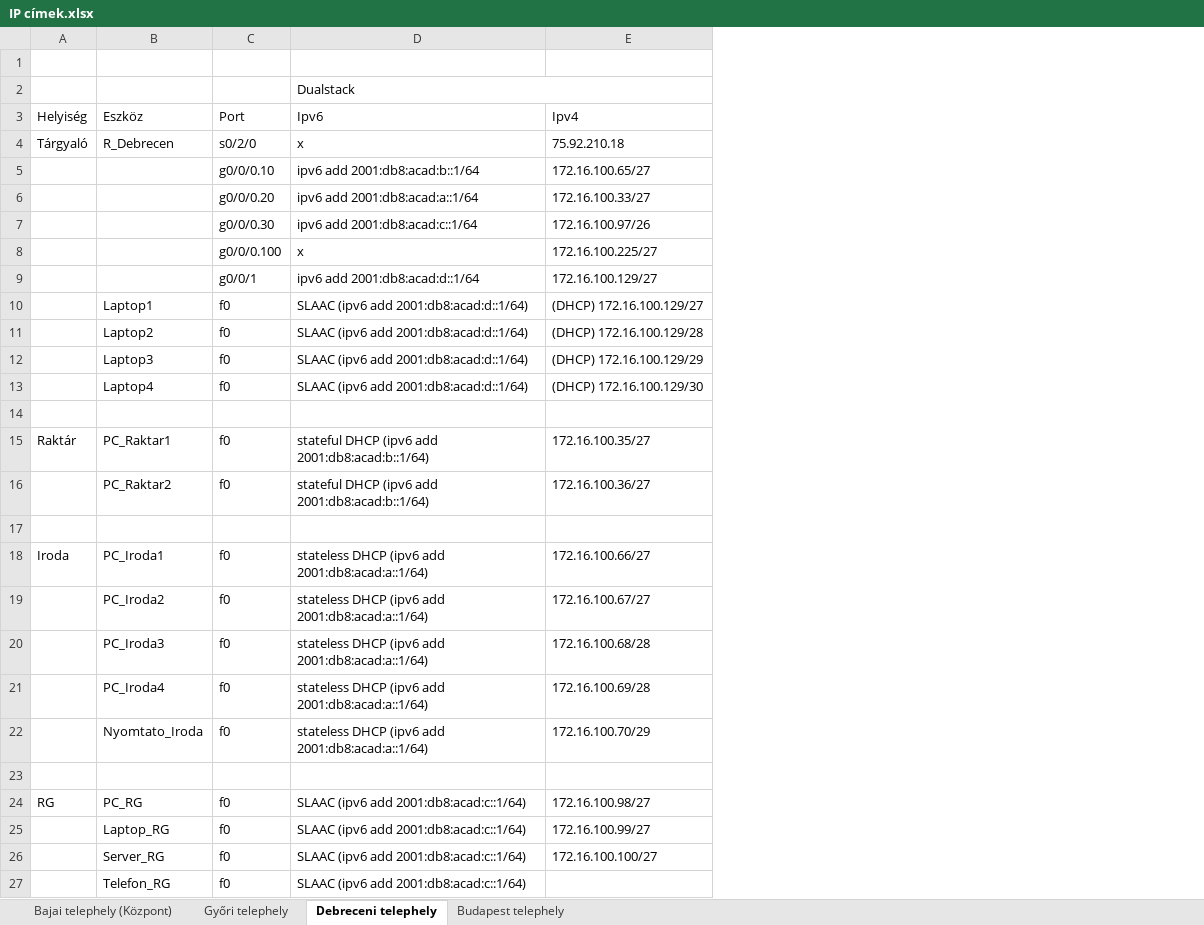
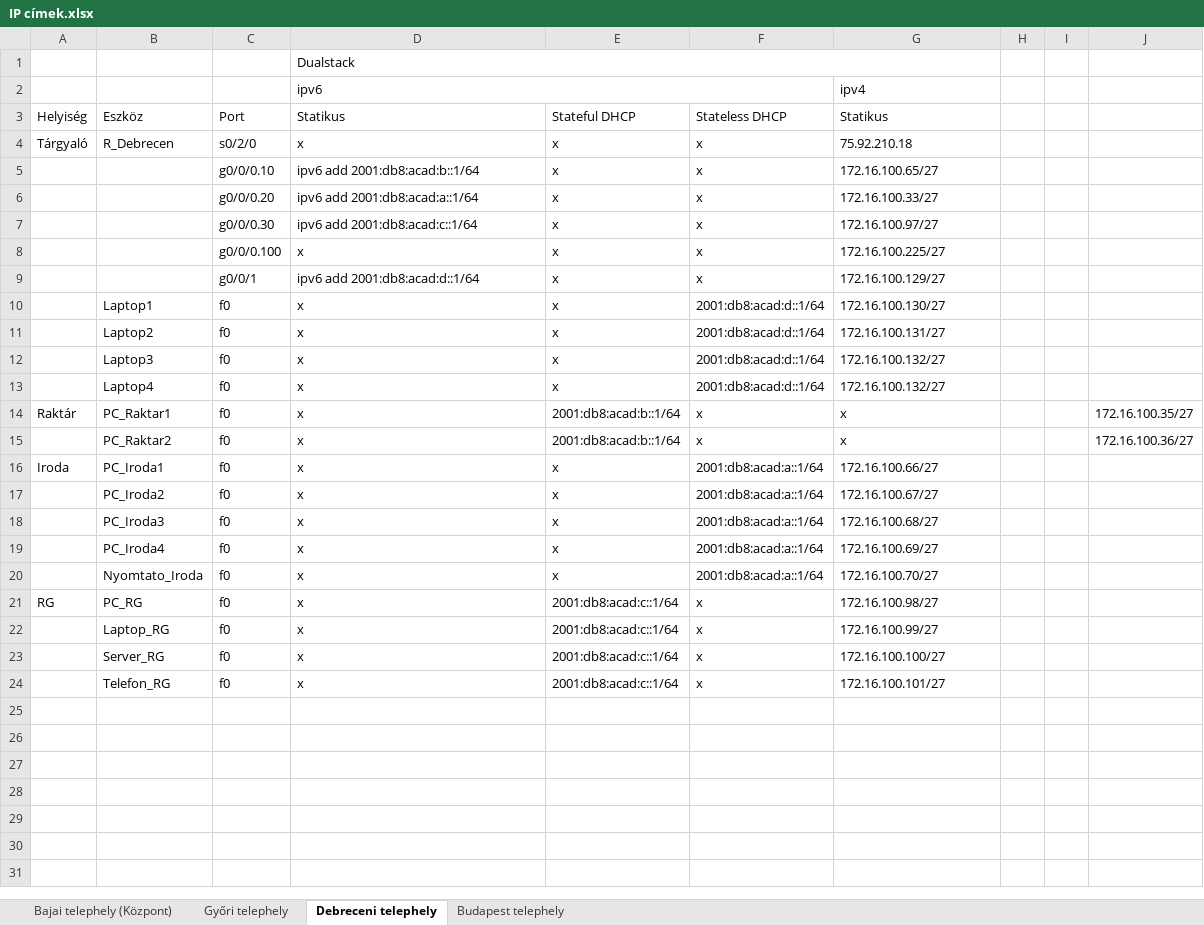
Before and after one commit to torokpeter7/CoreLink-KFT, an Excel workbook: IP címek.xlsx, sheet Debreceni telephely, drawn as a sheet; values as stored, in another font and other column widths than the file's, no cell formats; removed rows and columns are numbered as before the commit, all else as after; the diff names each change by its address in the sheet, - before the commit and + after, or states it on an @@ line.

Commit message:
debrecen és baja ip cím excel

```diff
--- a/IP címek.xlsx (sheet Debreceni telephely)
+++ b/IP címek.xlsx (sheet Debreceni telephely)
+column E (Stateful DHCP), rows 4-24: x | x | x | x | x | x | x | x | x | x | 2001:db8:acad:b::1/64 | 2001:db8:acad:b::1/64 | x | x | x | x | x | 2001:db8:acad:c::1/64 | 2001:db8:acad:c::1/64 | 2001:db8:acad:c::1/64 | 2001:db8:acad:c::1/64
+column F (Stateless DHCP), rows 4-24: x | x | x | x | x | x | 2001:db8:acad:d::1/64 | 2001:db8:acad:d::1/64 | 2001:db8:acad:d::1/64 | 2001:db8:acad:d::1/64 | x | x | 2001:db8:acad:a::1/64 | 2001:db8:acad:a::1/64 | 2001:db8:acad:a::1/64 | 2001:db8:acad:a::1/64 | 2001:db8:acad:a::1/64 | x | x | x | x
+column H, empty
+column I, empty
+column J, rows 14-15: 172.16.100.35/27 | 172.16.100.36/27
-row 1: (empty)
+row 2:  |  |  | ipv6 |  |  | ipv4
-D3: Ipv6
+D3: Statikus
-G3: Ipv4
+G3: Statikus
-G7 (Statikus): 172.16.100.97/26
+G7 (Statikus): 172.16.100.97/27
-D10:D13 (Statikus): SLAAC (ipv6 add 2001:db8:acad:d::1/64)
+D10:D13 (Statikus): x
-G10 (Statikus): (DHCP) 172.16.100.129/27
+G10 (Statikus): 172.16.100.130/27
-G11 (Statikus): (DHCP) 172.16.100.129/28
+G11 (Statikus): 172.16.100.131/27
-G12 (Statikus): (DHCP) 172.16.100.129/29
+G12 (Statikus): 172.16.100.132/27
-G13 (Statikus): (DHCP) 172.16.100.129/30
+G13 (Statikus): 172.16.100.132/27
-row 14: (empty)
-D14 (Statikus): stateful DHCP (ipv6 add 2001:db8:acad:b::1/64)
+D14 (Statikus): x
-G14 (Statikus): 172.16.100.35/27
+G14 (Statikus): x
-row 16:  | PC_Raktar2 | f0 | stateful DHCP (ipv6 add 2001:db8:acad:b::1/64) | 172.16.100.36/27
-row 15: (empty)
+row 15:  | PC_Raktar2 | f0 | x | 2001:db8:acad:b::1/64 | x | x |  |  | 172.16.100.36/27
-D16:D20 (Statikus): stateless DHCP (ipv6 add 2001:db8:acad:a::1/64)
+D16:D20 (Statikus): x
-G18 (Statikus): 172.16.100.68/28
+G18 (Statikus): 172.16.100.68/27
-G19 (Statikus): 172.16.100.69/28
+G19 (Statikus): 172.16.100.69/27
-G20 (Statikus): 172.16.100.70/29
+G20 (Statikus): 172.16.100.70/27
-row 23: (empty)
-D21:D24 (Statikus): SLAAC (ipv6 add 2001:db8:acad:c::1/64)
+D21:D24 (Statikus): x
-G24 (Statikus): (empty)
+G24 (Statikus): 172.16.100.101/27
```
Also changed, not shown: sheet Bajai telephely (Központ), cell formats.
